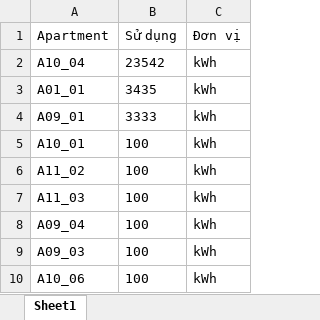
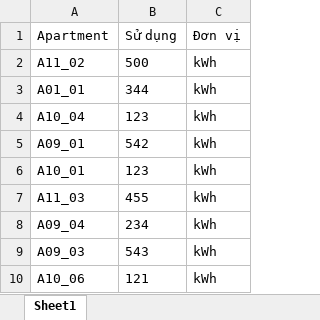
Before and after one commit to LuanNDHE180066/apartment-management, an Excel workbook: Hoa_don_tien_dien.xlsx, sheet Sheet1, drawn as a sheet; values as stored, in another font and other column widths than the file's, no borders; removed rows and columns are numbered as before the commit, all else as after; the diff names each change by its address in the sheet, - before the commit and + after, or states it on an @@ line.

```diff
--- a/Hoa_don_tien_dien.xlsx (sheet Sheet1)
+++ b/Hoa_don_tien_dien.xlsx (sheet Sheet1)
-row 2: A10_04 | 23542 | kWh
+row 2: A11_02 | 500 | kWh
-B3 (Sử dụng): 3435
+B3 (Sử dụng): 344
+row 4: A10_04 | 123 | kWh
-B5 (Sử dụng): 3333
+B5 (Sử dụng): 542
-B6 (Sử dụng): 100
+B6 (Sử dụng): 123
-row 6: A11_02 | 100 | kWh
-B7 (Sử dụng): 100
+B7 (Sử dụng): 455
-B8 (Sử dụng): 100
+B8 (Sử dụng): 234
-B9 (Sử dụng): 100
+B9 (Sử dụng): 543
-B10 (Sử dụng): 100
+B10 (Sử dụng): 121
```
Also changed, not shown: tien_nuoc.xlsx, 7 other files.
